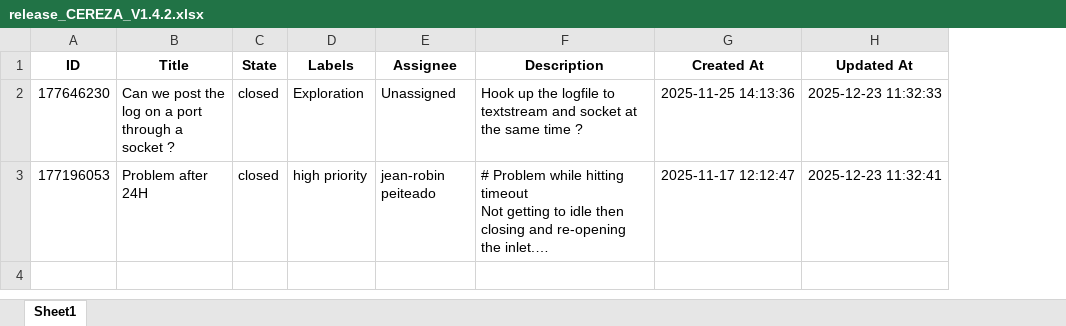
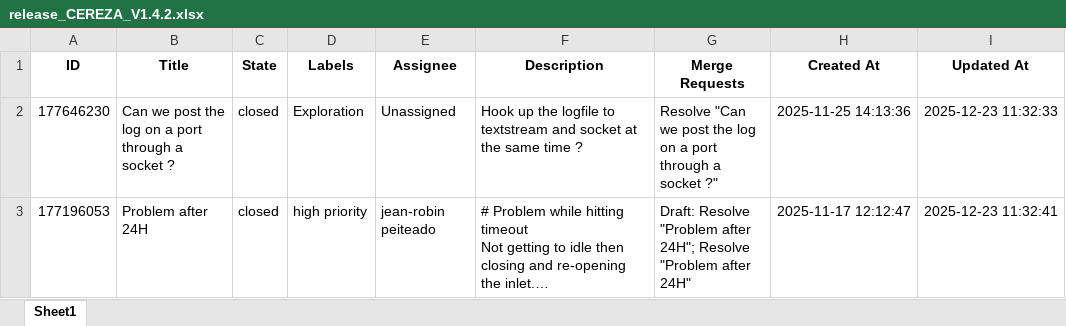
Before and after one commit to JeanrodevCherry/release-to-docs, an Excel workbook: output/release_CEREZA_V1.4.2.xlsx, sheet Sheet1, drawn as a sheet; long unchanged cells end in …; values as stored, in another font and other column widths than the file's, no borders; the diff names each change by its address in the sheet, - before the commit and + after, or states it on an @@ line.

```diff
--- a/output/release_CEREZA_V1.4.2.xlsx (sheet Sheet1)
+++ b/output/release_CEREZA_V1.4.2.xlsx (sheet Sheet1)
+column G (Merge Requests), rows 2-3: Resolve "Can we post the log on a port through a socket ?" | Draft: Resolve "Problem after 24H"; Resolve "Problem after 24H"
```
Also changed, not shown: 13 other files.
